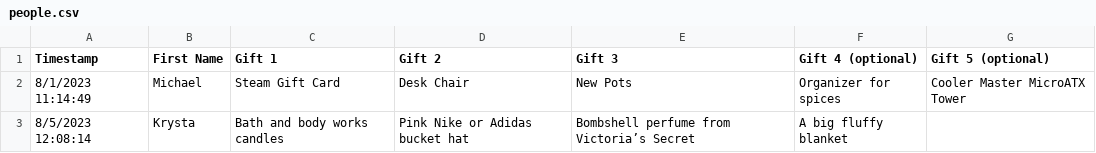
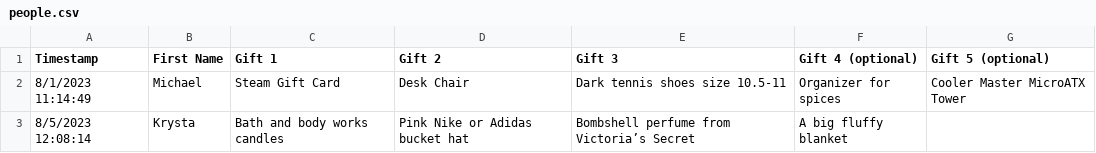
Before and after one commit to mdohse29/mdohse29.github.io, a CSV file: picker/people.csv, drawn as a sheet.

Commit message:
List Update and some notes

```diff
--- a/picker/people.csv
+++ b/picker/people.csv
@@ -1,3 +1,3 @@
 Timestamp,First Name,Gift 1,Gift 2,Gift 3,Gift 4 (optional),Gift 5 (optional)
-8/1/2023 11:14:49,Michael,Steam Gift Card,Desk Chair,New Pots,Organizer for spices,Cooler Master MicroATX Tower
+8/1/2023 11:14:49,Michael,Steam Gift Card,Desk Chair,Dark tennis shoes size 10.5-11,Organizer for spices,Cooler Master MicroATX Tower
 8/5/2023 12:08:14,Krysta ,Bath and body works candles,Pink Nike or Adidas bucket hat,Bombshell perfume from Victoria’s Secret ,A big fluffy blanket ,
```
Also changed, not shown: 1 other file.
